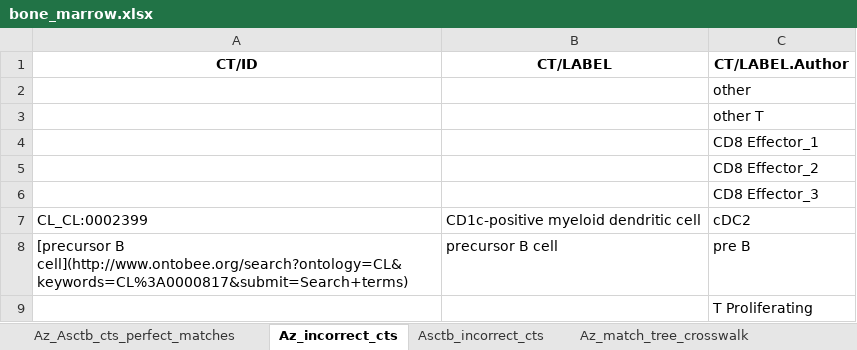
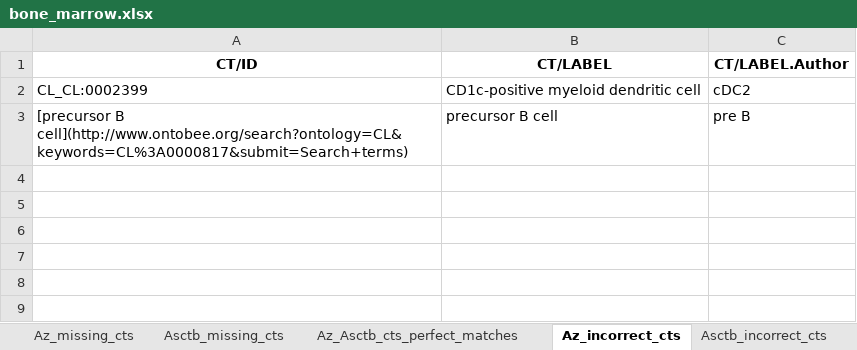
Before and after one commit to maddy3940/ASCTB-Azimuth-Comparison-22, an Excel workbook: Python/Data/Final/bone_marrow.xlsx, sheet Az_incorrect_cts, drawn as a sheet; values as stored, in another font and other column widths than the file's, no borders; the diff names each change by its address in the sheet, - before the commit and + after, or states it on an @@ line.

```diff
--- a/Python/Data/Final/bone_marrow.xlsx (sheet Az_incorrect_cts)
+++ b/Python/Data/Final/bone_marrow.xlsx (sheet Az_incorrect_cts)
+sheet tab: Az_missing_cts
+sheet tab: Asctb_missing_cts
-row 2:  |  | other
-row 3:  |  | other T
-row 4:  |  | CD8 Effector_1
-row 5:  |  | CD8 Effector_2
-row 6:  |  | CD8 Effector_3
-row 9:  |  | T Proliferating
```
Also changed, not shown: sheet Asctb_incorrect_cts, Python/Data/Final/blood_pmbc.xlsx, Python/Data/Final/kidney.xlsx, 9 other files.
